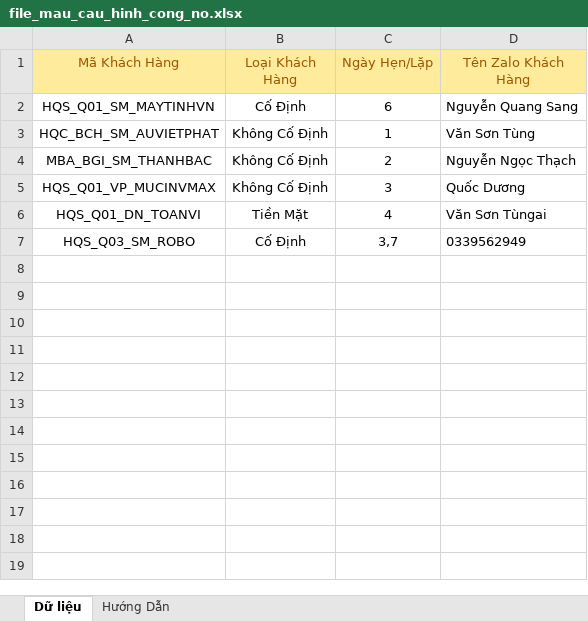
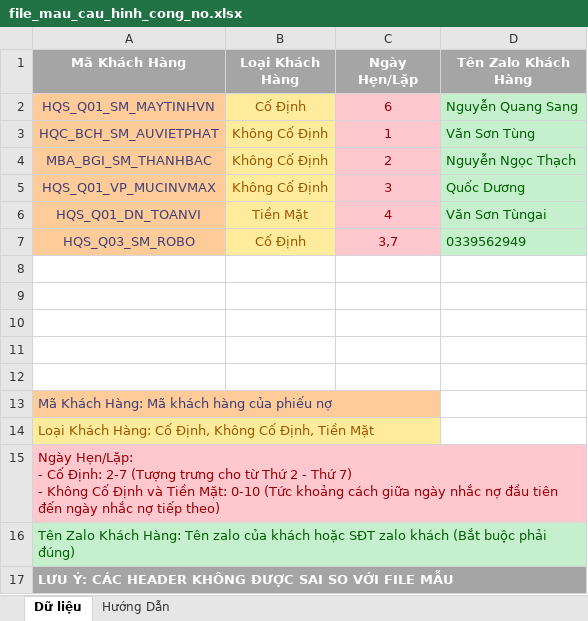
Before and after one commit to QSang03/saletracker_frontend, an Excel workbook: public/file_mau_cau_hinh_cong_no.xlsx, sheet Dữ liệu, drawn as a sheet; values as stored, in another font and other column widths than the file's, no borders; ↵ is a line break in a cell; the diff names each change by its address in the sheet, - before the commit and + after, or states it on an @@ line.

Commit message:
feat: Add sample Excel file for debt management import

```diff
--- a/public/file_mau_cau_hinh_cong_no.xlsx (sheet Dữ liệu)
+++ b/public/file_mau_cau_hinh_cong_no.xlsx (sheet Dữ liệu)
@@ A1:D1 fill: #FFEB9C → #A5A5A5, bold: off → on, text colour: #9C5700 → #FFFFFF @@
@@ A2:A7 fill: none → #FFCC99, text colour: black → #3F3F76 @@
@@ B2:B7 fill: none → #FFEB9C, text colour: black → #9C5700 @@
@@ C2:C7 fill: none → #FFC7CE, text colour: black → #9C0006 @@
@@ D2:D7 fill: none → #C6EFCE, text colour: black → #006100 @@
+row 8: (empty)
+row 9: (empty)
+row 10: (empty)
+row 11: (empty)
+row 12: (empty)
+row 13: Mã Khách Hàng: Mã khách hàng của phiếu nợ
+row 14: Loại Khách Hàng: Cố Định, Không Cố Định, Tiền Mặt
+row 15: Ngày Hẹn/Lặp: ↵ - Cố Định: 2-7 (Tượng trưng cho từ Thứ 2 - Thứ 7) ↵ - Không Cố Định và Tiền Mặt: 0-10 (Tức khoảng cách giữa ngày nhắc nợ đầu tiên đến ngày nhắc nợ tiếp theo)
+row 16: Tên Zalo Khách Hàng: Tên zalo của khách hoặc SĐT zalo khách (Bắt buộc phải đúng)
+row 17: LƯU Ý: CÁC HEADER KHÔNG ĐƯỢC SAI SO VỚI FILE MẪU
```
Also changed, not shown: 2 other files.
